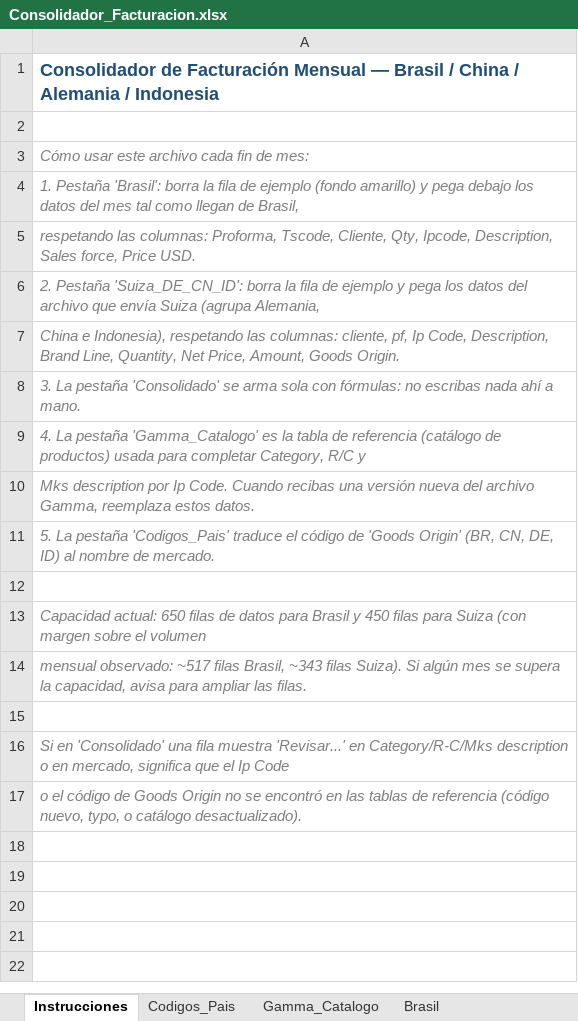
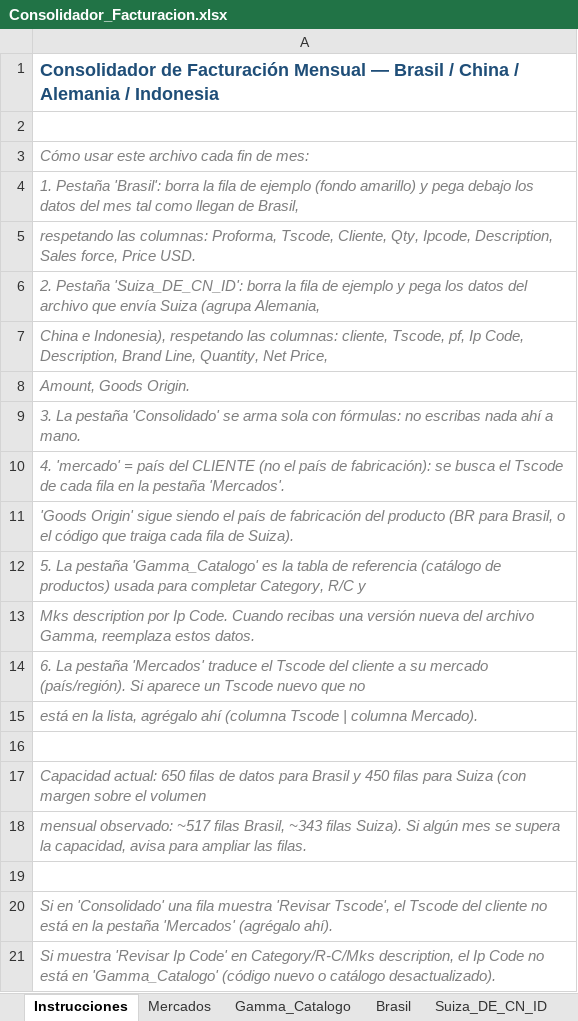
Before and after one commit to sacombar-max/claude-code, an Excel workbook: facturacion_consolidador/Consolidador_Facturacion.xlsx, sheet Instrucciones, drawn as a sheet; values as stored, in another font and other column widths than the file's, no borders; addresses are those after the commit; the diff names each change by its address in the sheet, - before the commit and + after, or states it on an @@ line.

```diff
--- a/facturacion_consolidador/Consolidador_Facturacion.xlsx (sheet Instrucciones)
+++ b/facturacion_consolidador/Consolidador_Facturacion.xlsx (sheet Instrucciones)
-sheet tab: Codigos_Pais
+sheet tab: Mercados
-A7: …columnas: cliente, pf, Ip Code, Description, Brand Line, Quantity, Net Price, Amount, Goods Origin.
+A7: …columnas: cliente, Tscode, pf, Ip Code, Description, Brand Line, Quantity, Net Price,
+row 8: Amount, Goods Origin.
-A10: 4. La pestaña 'Gamma_Catalogo' es la tabla de referencia (catálogo de productos) usada para completar Category, R/C y
+A10: 4. 'mercado' = país del CLIENTE (no el país de fabricación): se busca el Tscode de cada fila en la pestaña 'Mercados'.
+row 11: 'Goods Origin' sigue siendo el país de fabricación del producto (BR para Brasil, o el código que traiga cada fila de Suiza).
+row 12: 5. La pestaña 'Gamma_Catalogo' es la tabla de referencia (catálogo de productos) usada para completar Category, R/C y
-A14: 5. La pestaña 'Codigos_Pais' traduce el código de 'Goods Origin' (BR, CN, DE, ID) al nombre de mercado.
+A14: 6. La pestaña 'Mercados' traduce el Tscode del cliente a su mercado (país/región). Si aparece un Tscode nuevo que no
+row 15: está en la lista, agrégalo ahí (columna Tscode | columna Mercado).
-A20: …fila muestra 'Revisar...' en Category/R-C/Mks description o en mercado, significa que el Ip Code
+A20: …fila muestra 'Revisar Tscode', el Tscode del cliente no está en la pestaña 'Mercados' (agrégalo ahí).
-A21: o el código de Goods Origin no se encontró en las tablas de referencia (código nuevo, typo, o catálogo…
+A21: Si muestra 'Revisar Ip Code' en Category/R-C/Mks description, el Ip Code no está en 'Gamma_Catalogo' (código nuevo o catálogo…
```
Also changed, not shown: sheet Mercados, sheet Suiza_DE_CN_ID, sheet Consolidado, formulas that keep their value, 2 other files.
